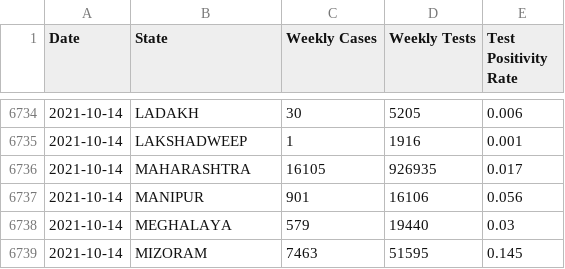
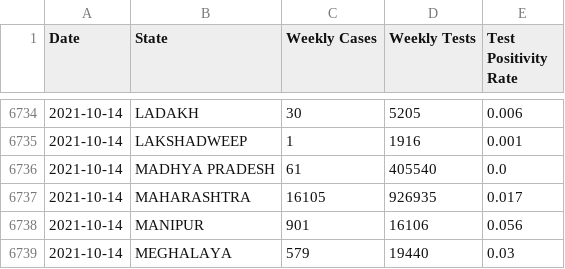
Before and after one commit to aatishb/indiatestpositivitydata, a CSV file: statedata.csv, drawn as a sheet; only a part is shown, gaps mark what is left out; the shorter side is filled out with more unchanged rows; the diff names each change by its address in the sheet, - before the commit and + after, or states it on an @@ line.

```diff
--- a/statedata.csv
+++ b/statedata.csv
+row 6736: 2021-10-14 | MADHYA PRADESH | 61 | 405540 | 0.0
```
